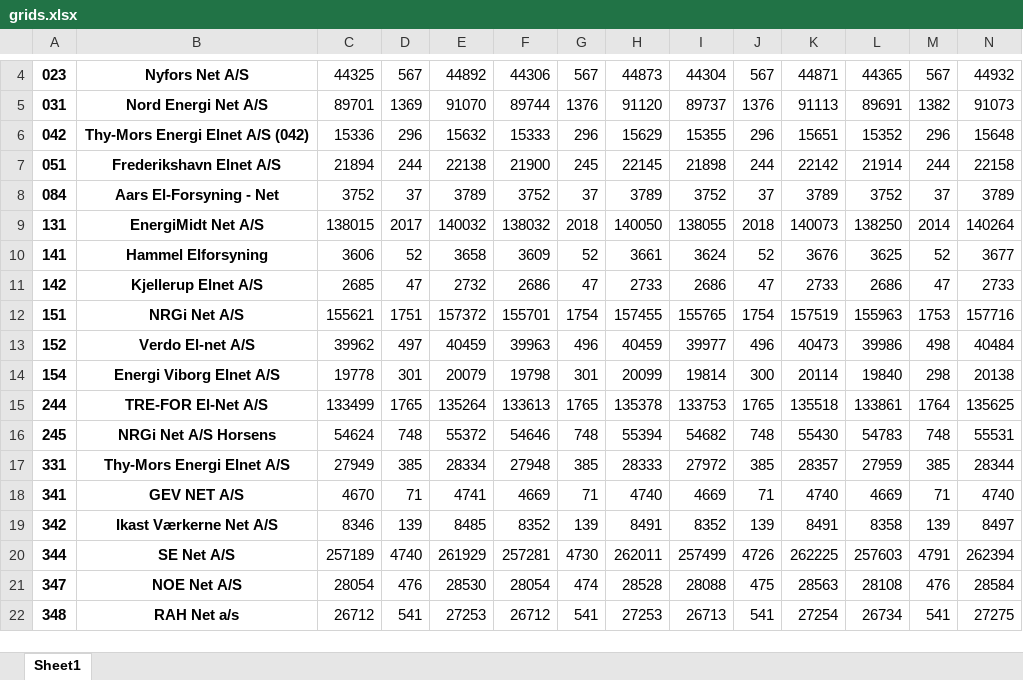
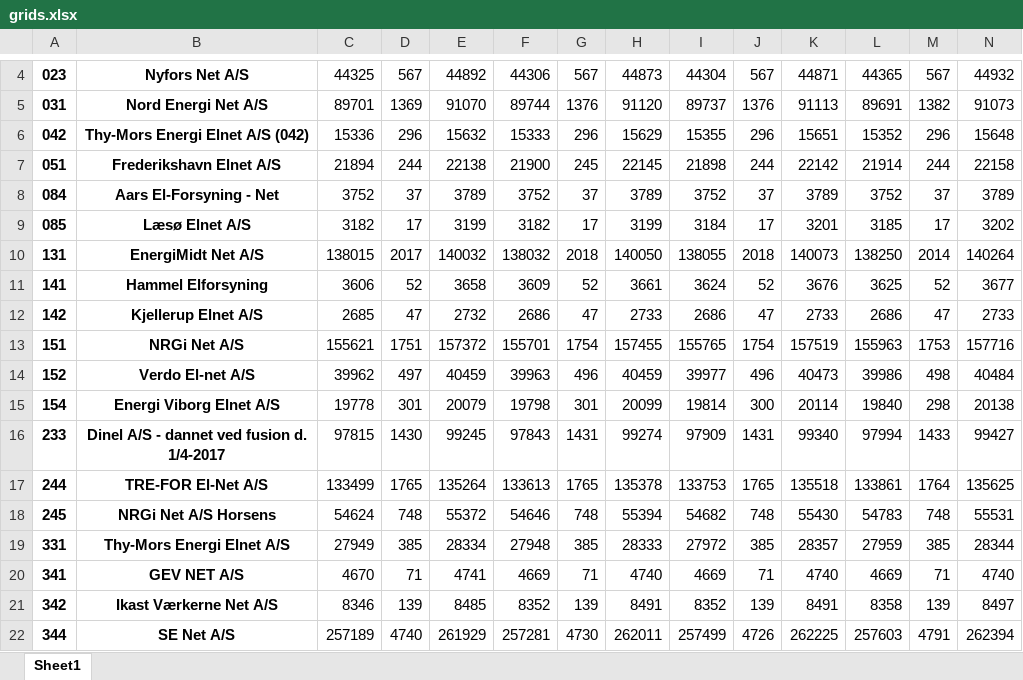
Before and after one commit to thornoe/energy, an Excel workbook: python/grids.xlsx, sheet Sheet1, drawn as a sheet; only a part is shown, gaps mark what is left out; the shorter side is filled out with more unchanged rows; values as stored, in another font and other column widths than the file's, no borders; rows hold the shown columns only; the diff names each change by its address in the sheet, - before the commit and + after, or states it on an @@ line.

```diff
--- a/python/grids.xlsx (sheet Sheet1)
+++ b/python/grids.xlsx (sheet Sheet1)
+row 9: 085 | Læsø Elnet A/S | 3182 | 17 | 3199 | 3182 | 17 | 3199 | 3184 | 17 | 3201 | 3185 | 17 | 3202
+row 16: 233 | Dinel A/S - dannet ved fusion d. 1/4-2017 | 97815 | 1430 | 99245 | 97843 | 1431 | 99274 | 97909 | 1431 | 99340 | 97994 | 1433 | 99427
```
Also changed, not shown: 52 other files.
